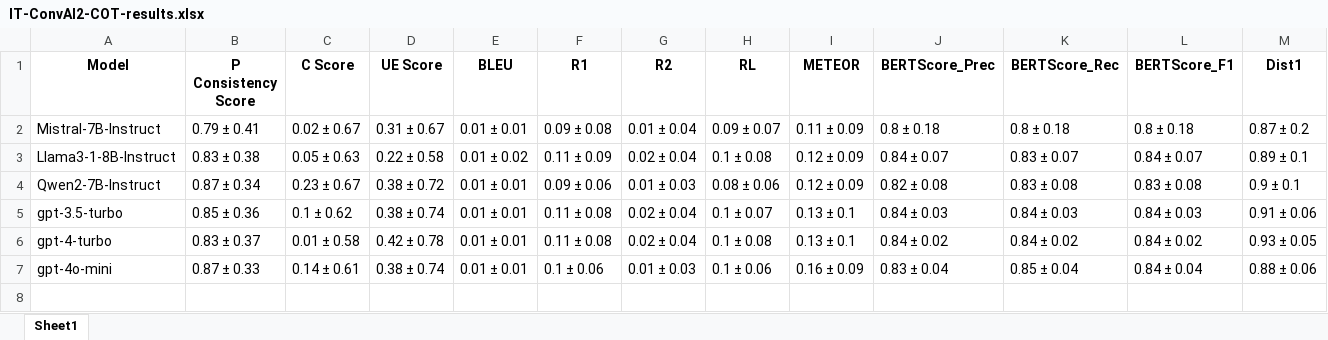
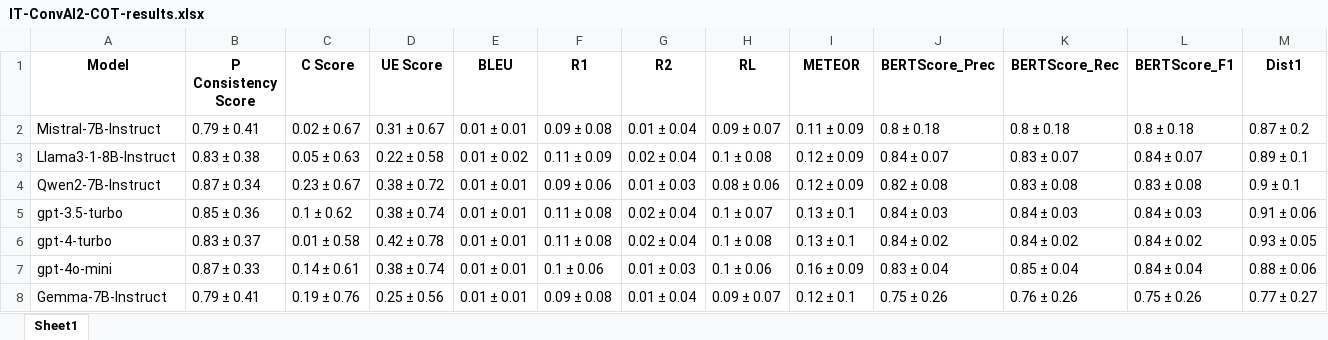
Before and after one commit to salehafzoon/PersoBench, an Excel workbook: Evaluations/IT-ConvAI2-COT-results.xlsx, sheet Sheet1, drawn as a sheet; only a part is shown; values as stored, in another font and other column widths than the file's, no borders; rows hold the shown columns only; the diff names each change by its address in the sheet, - before the commit and + after, or states it on an @@ line.

```diff
--- a/Evaluations/IT-ConvAI2-COT-results.xlsx (sheet Sheet1)
+++ b/Evaluations/IT-ConvAI2-COT-results.xlsx (sheet Sheet1)
+row 8: Gemma-7B-Instruct | 0.79 ± 0.41 | 0.19 ± 0.76 | 0.25 ± 0.56 | 0.01 ± 0.01 | 0.09 ± 0.08 | 0.01 ± 0.04 | 0.09 ± 0.07 | 0.12 ± 0.1 | 0.75 ± 0.26 | 0.76 ± 0.26 | 0.75 ± 0.26 | 0.77 ± 0.27
```
Also changed, not shown: Evaluations/Blended Skill Talk-COT-results.xlsx, Evaluations/Blended Skill Talk-results.xlsx, 27 other files.
